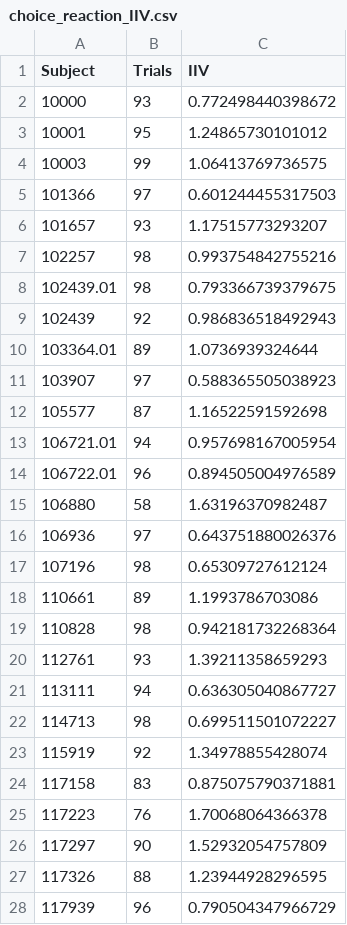
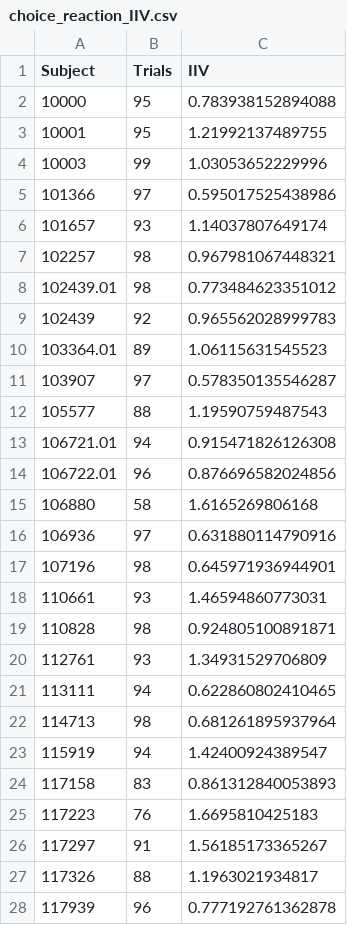
Before and after one commit to PennBBL/iiv, a CSV file: iiv_scores/choice_reaction_IIV.csv, drawn as a sheet; only a part is shown; the diff covers the shown part only.

```diff
--- a/iiv_scores/choice_reaction_IIV.csv
+++ b/iiv_scores/choice_reaction_IIV.csv
@@ -1,28 +1,28 @@
 "Subject","Trials","IIV"
-"10000",93,0.772498440398672
-"10001",95,1.24865730101012
-"10003",99,1.06413769736575
-"101366",97,0.601244455317503
-"101657",93,1.17515773293207
-"102257",98,0.993754842755216
-"102439.01",98,0.793366739379675
-"102439",92,0.986836518492943
-"103364.01",89,1.0736939324644
-"103907",97,0.588365505038923
-"105577",87,1.16522591592698
-"106721.01",94,0.957698167005954
-"106722.01",96,0.894505004976589
-"106880",58,1.63196370982487
-"106936",97,0.643751880026376
-"107196",98,0.65309727612124
-"110661",89,1.1993786703086
-"110828",98,0.942181732268364
-"112761",93,1.39211358659293
-"113111",94,0.636305040867727
-"114713",98,0.699511501072227
-"115919",92,1.34978855428074
-"117158",83,0.875075790371881
-"117223",76,1.70068064366378
-"117297",90,1.52932054757809
-"117326",88,1.23944928296595
-"117939",96,0.790504347966729
+"10000",95,0.783938152894088
+"10001",95,1.21992137489755
+"10003",99,1.03053652229996
+"101366",97,0.595017525438986
+"101657",93,1.14037807649174
+"102257",98,0.967981067448321
+"102439.01",98,0.773484623351012
+"102439",92,0.965562028999783
+"103364.01",89,1.06115631545523
+"103907",97,0.578350135546287
+"105577",88,1.19590759487543
+"106721.01",94,0.915471826126308
+"106722.01",96,0.876696582024856
+"106880",58,1.6165269806168
+"106936",97,0.631880114790916
+"107196",98,0.645971936944901
+"110661",93,1.46594860773031
+"110828",98,0.924805100891871
+"112761",93,1.34931529706809
+"113111",94,0.622860802410465
+"114713",98,0.681261895937964
+"115919",94,1.42400924389547
+"117158",83,0.861312840053893
+"117223",76,1.6695810425183
+"117297",91,1.56185173365267
+"117326",88,1.1963021934817
+"117939",96,0.777192761362878
```
Also changed, not shown: 60 edited cells elsewhere in this file, iiv_scores/complex_processing_speed_IIV.csv, iiv_scores/complex_rc_IIV.csv, 5 other files.
